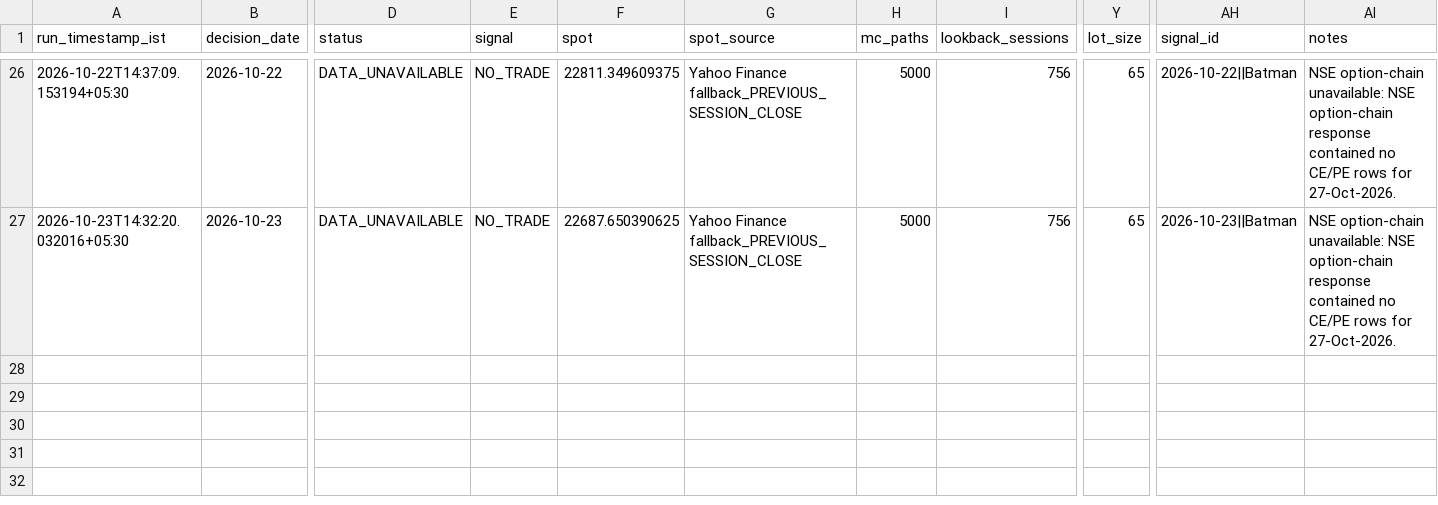
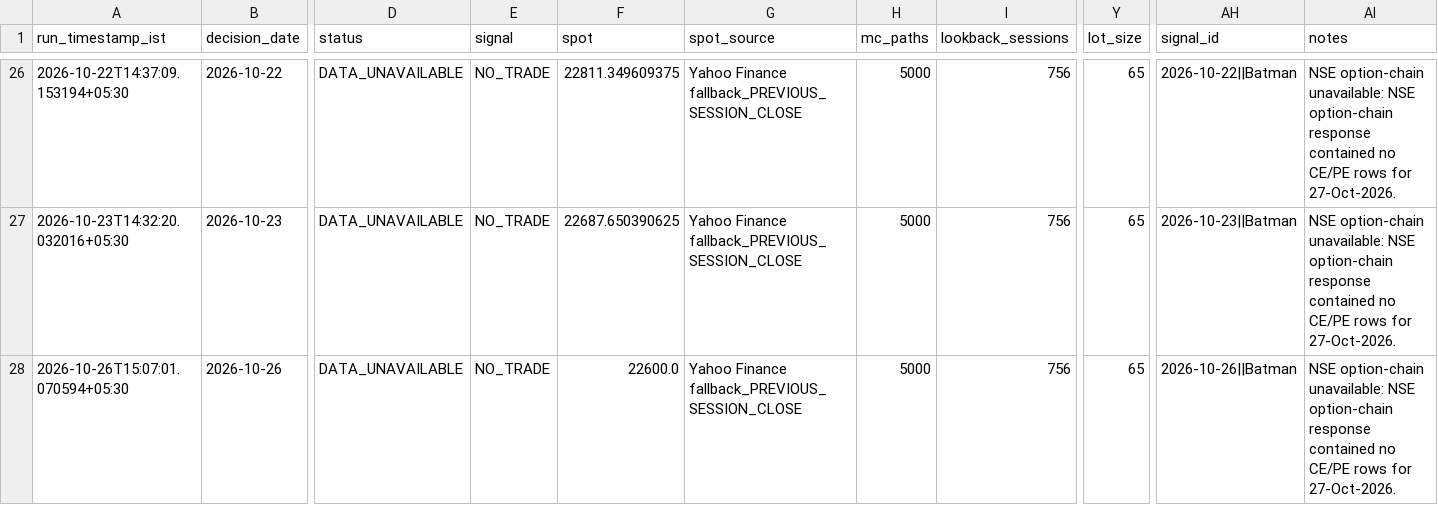
Before and after one commit to vishnuvcr/Nifty, a CSV file: paper_trading/batman_signals.csv, drawn as a sheet; only a part is shown, gaps mark what is left out; rows hold the shown columns only; the diff names each change by its address in the sheet, - before the commit and + after, or states it on an @@ line.

```diff
--- a/paper_trading/batman_signals.csv
+++ b/paper_trading/batman_signals.csv
+row 28: 2026-10-26T15:07:01.070594+05:30 | 2026-10-26 | DATA_UNAVAILABLE | NO_TRADE | 22600.0 | Yahoo Finance fallback_PREVIOUS_SESSION_CLOSE | 5000 | 756 | 65 | 2026-10-26||Batman | NSE option-chain unavailable: NSE option-chain response contained no CE/PE rows for 27-Oct-2026.
```
Also changed, not shown: paper_trading/adaptive_feature_history.csv, site/batman/data/batman_signals.csv, 4 other files.
